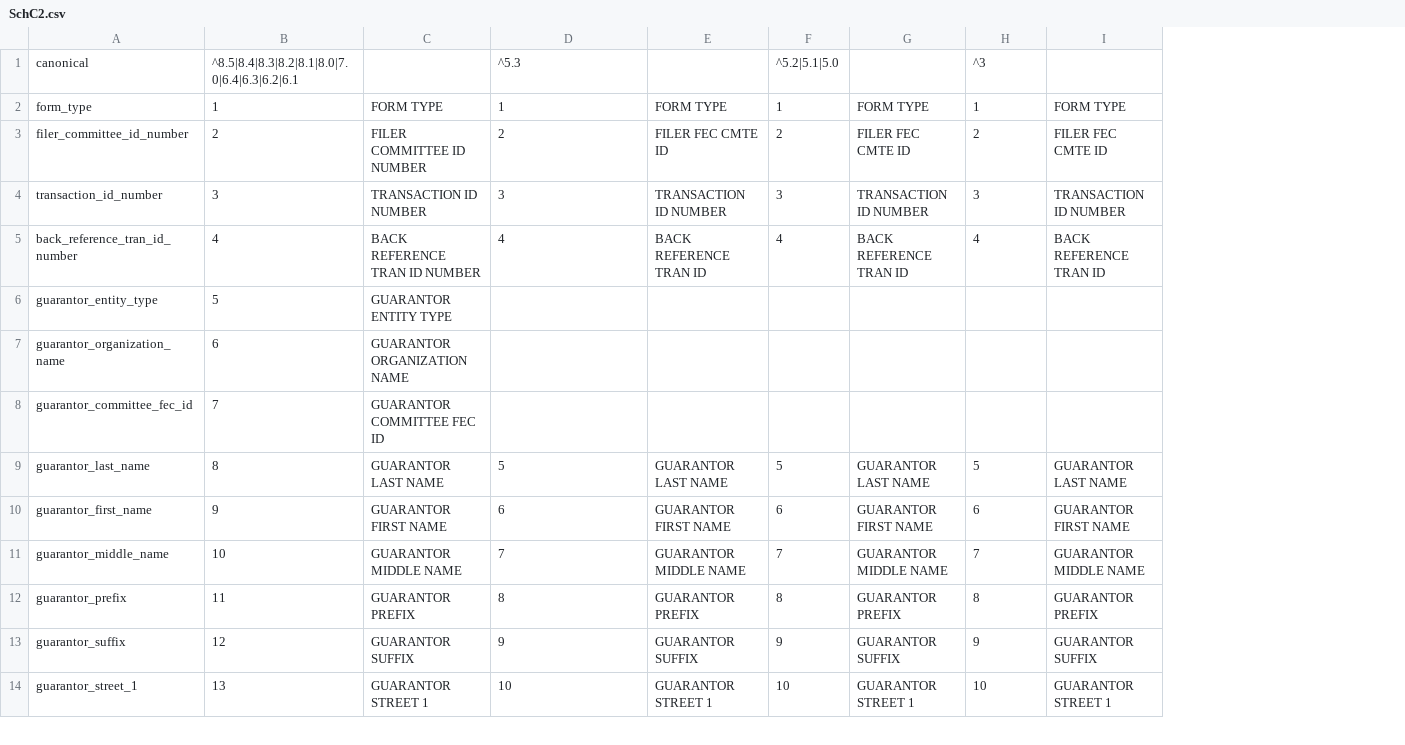
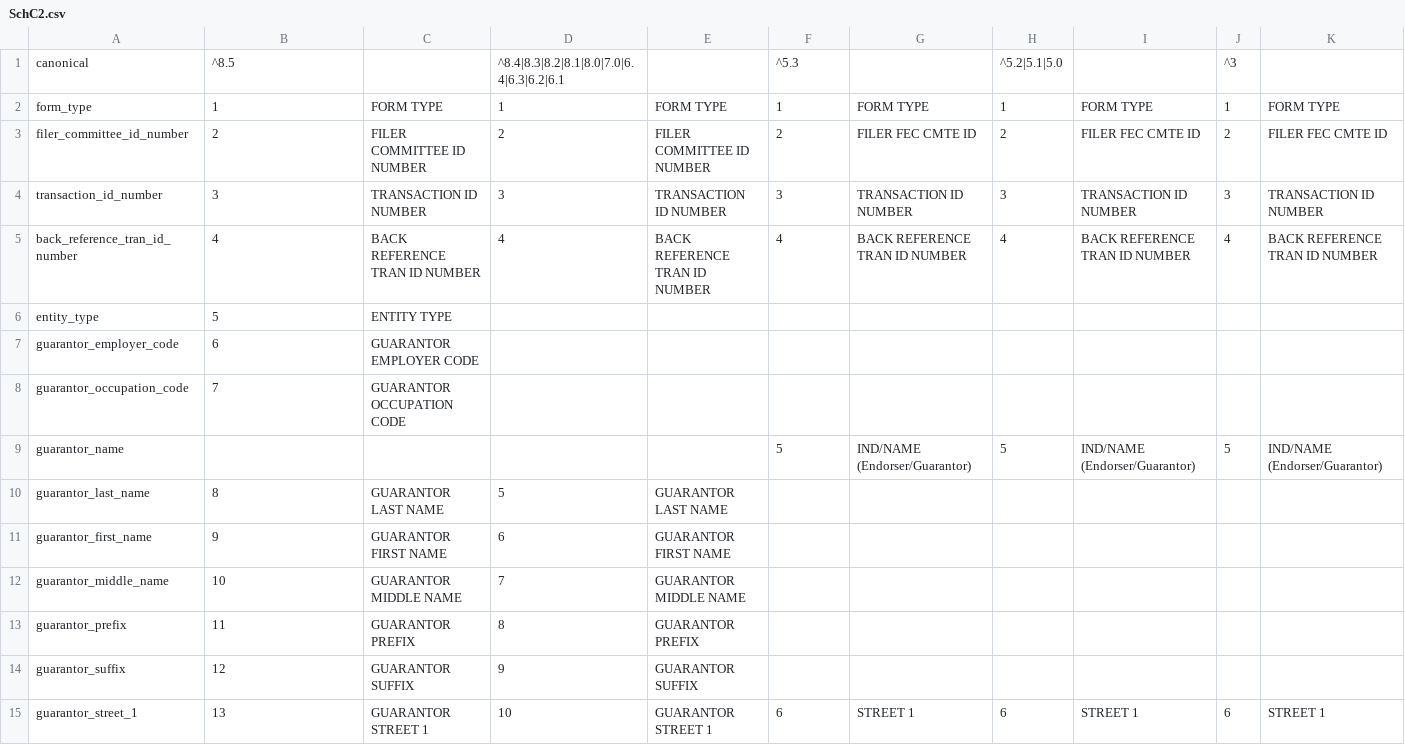
Before and after one commit to dwillis/fech-sources, a CSV file: SchC2.csv, drawn as a sheet; only a part is shown; removed rows and columns are numbered as before the commit, all else as after; the diff covers the shown part only; the diff names each change by its address in the sheet, - before the commit and + after, or states it on an @@ line.

```diff
--- a/SchC2.csv
+++ b/SchC2.csv
-column G, rows 2-14: FORM TYPE | FILER FEC CMTE ID | TRANSACTION ID NUMBER | BACK REFERENCE TRAN ID |  |  |  | GUARANTOR LAST NAME | GUARANTOR FIRST NAME | GUARANTOR MIDDLE NAME | GUARANTOR PREFIX | GUARANTOR SUFFIX | GUARANTOR STREET 1
+column G, rows 2-5: FORM TYPE | FILER FEC CMTE ID | TRANSACTION ID NUMBER | BACK REFERENCE TRAN ID NUMBER; row 15: STREET 1
-column I, rows 2-14: FORM TYPE | FILER FEC CMTE ID | TRANSACTION ID NUMBER | BACK REFERENCE TRAN ID |  |  |  | GUARANTOR LAST NAME | GUARANTOR FIRST NAME | GUARANTOR MIDDLE NAME | GUARANTOR PREFIX | GUARANTOR SUFFIX | GUARANTOR STREET 1
+column I, rows 2-5: FORM TYPE | FILER FEC CMTE ID | TRANSACTION ID NUMBER | BACK REFERENCE TRAN ID NUMBER; row 15: STREET 1
+column J, rows 1-5: ^3 | 1 | 2 | 3 | 4; row 15: 6
+column K, rows 2-5: FORM TYPE | FILER FEC CMTE ID | TRANSACTION ID NUMBER | BACK REFERENCE TRAN ID NUMBER; row 15: STREET 1
-B1: ^8.5|8.4|8.3|8.2|8.1|8.0|7.0|6.4|6.3|6.2|6.1
+B1: ^8.5
-D1: ^5.3
+D1: ^8.4|8.3|8.2|8.1|8.0|7.0|6.4|6.3|6.2|6.1
-F1: ^5.2|5.1|5.0
+F1: ^5.3
-H1: ^3
+H1: ^5.2|5.1|5.0
-E3: FILER FEC CMTE ID
+E3: FILER COMMITTEE ID NUMBER
-E5: BACK REFERENCE TRAN ID
+E5: BACK REFERENCE TRAN ID NUMBER
-A6: guarantor_entity_type
+A6: entity_type
-C6: GUARANTOR ENTITY TYPE
+C6: ENTITY TYPE
-A7: guarantor_organization_name
+A7: guarantor_employer_code
-C7: GUARANTOR ORGANIZATION NAME
+C7: GUARANTOR EMPLOYER CODE
-A8: guarantor_committee_fec_id
+A8: guarantor_occupation_code
-C8: GUARANTOR COMMITTEE FEC ID
+C8: GUARANTOR OCCUPATION CODE
+row 9: guarantor_name |  |  |  |  | 5 | IND/NAME (Endorser/Guarantor) | 5 | IND/NAME (Endorser/Guarantor) | 5 | IND/NAME (Endorser/Guarantor)
-F10: 5
+F10: (empty)
-H10: 5
+H10: (empty)
-F11: 6
+F11: (empty)
-H11: 6
+H11: (empty)
-F12: 7
+F12: (empty)
-H12: 7
+H12: (empty)
-F13: 8
+F13: (empty)
-H13: 8
+H13: (empty)
-F14: 9
+F14: (empty)
-H14: 9
+H14: (empty)
-F15: 10
+F15: 6
-H15: 10
+H15: 6
```
Also changed, not shown: 14 edited cells elsewhere in this file, F1S.csv, F99.csv, 1 other file.
